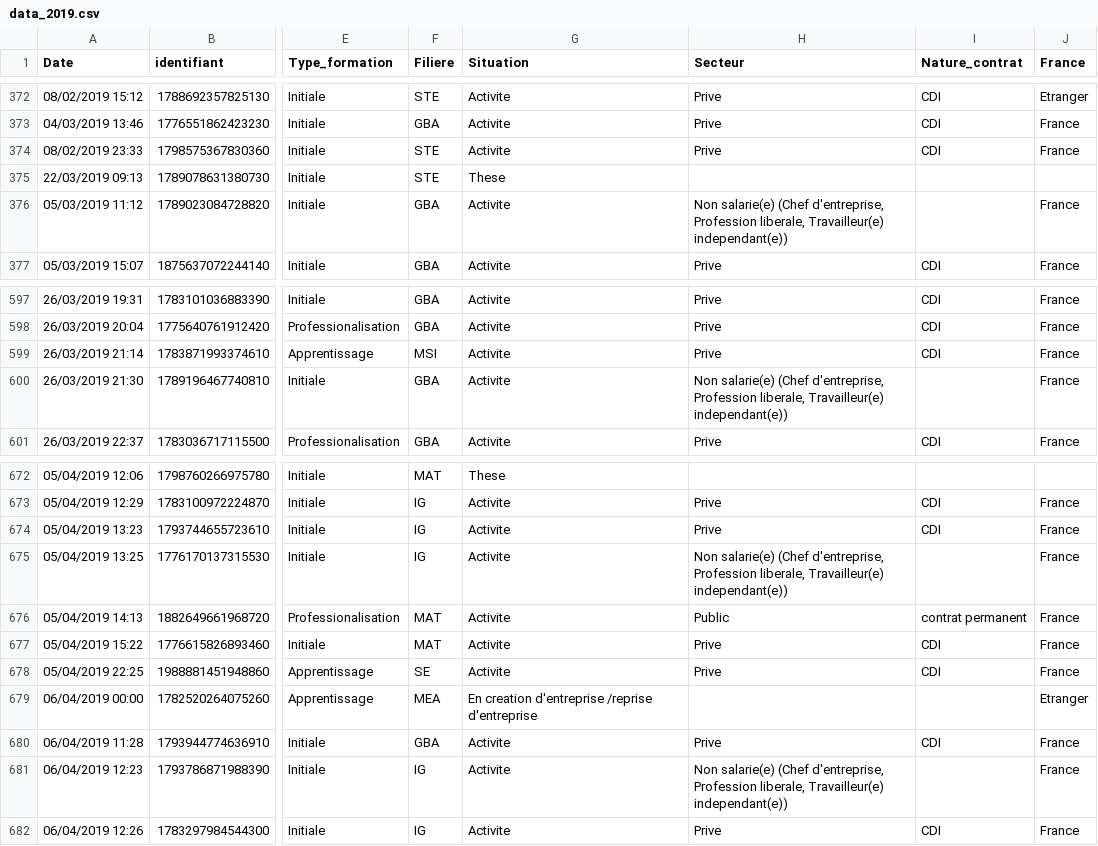
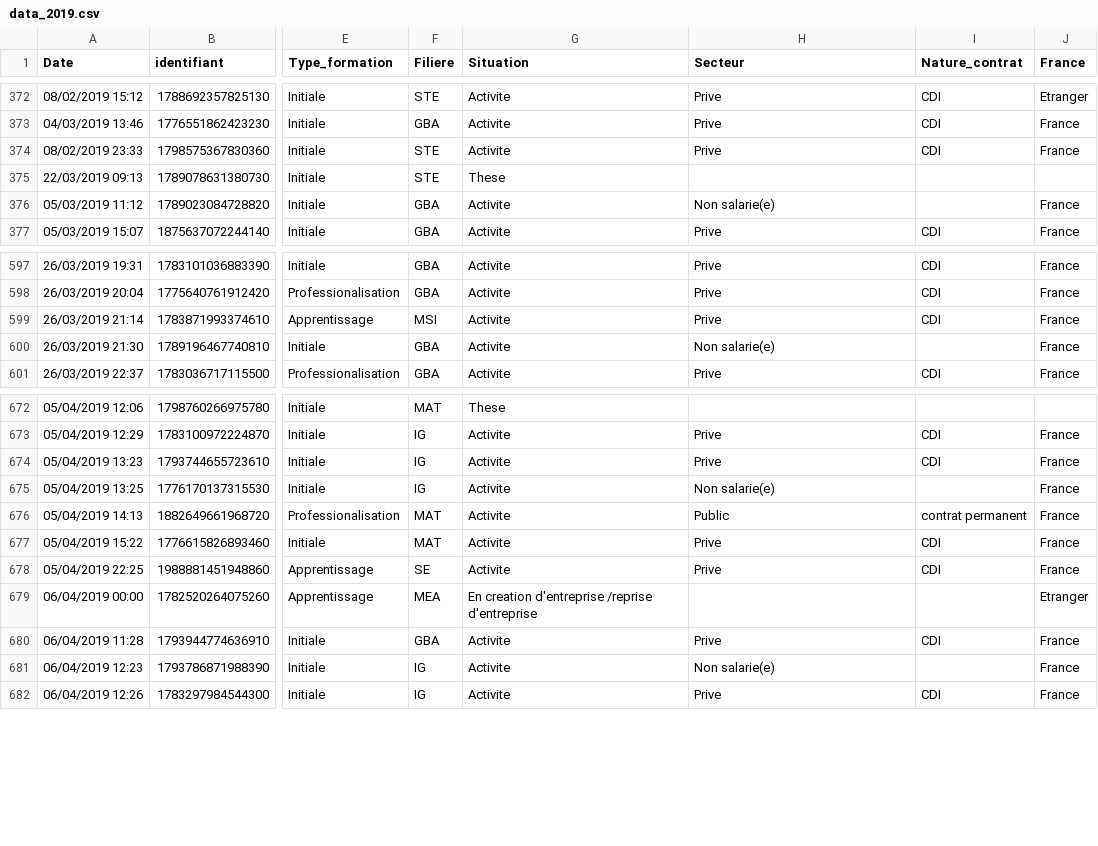
Before and after one commit to nicolas-goyon/ProjetDataScience, a CSV file: data/data_2019.csv, drawn as a sheet; only a part is shown, gaps mark what is left out; the diff names each change by its address in the sheet, - before the commit and + after, or states it on an @@ line.

Commit message:
update data 2019

```diff
--- a/data/data_2019.csv
+++ b/data/data_2019.csv
-H376 (Secteur): Non salarie(e) (Chef d'entreprise, Profession liberale, Travailleur(e) independant(e))
+H376 (Secteur): Non salarie(e)
-H600 (Secteur): Non salarie(e) (Chef d'entreprise, Profession liberale, Travailleur(e) independant(e))
+H600 (Secteur): Non salarie(e)
-H675 (Secteur): Non salarie(e) (Chef d'entreprise, Profession liberale, Travailleur(e) independant(e))
+H675 (Secteur): Non salarie(e)
-H681 (Secteur): Non salarie(e) (Chef d'entreprise, Profession liberale, Travailleur(e) independant(e))
+H681 (Secteur): Non salarie(e)
```
